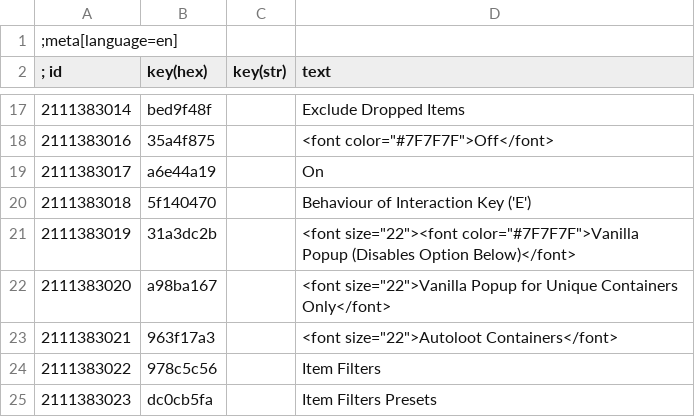
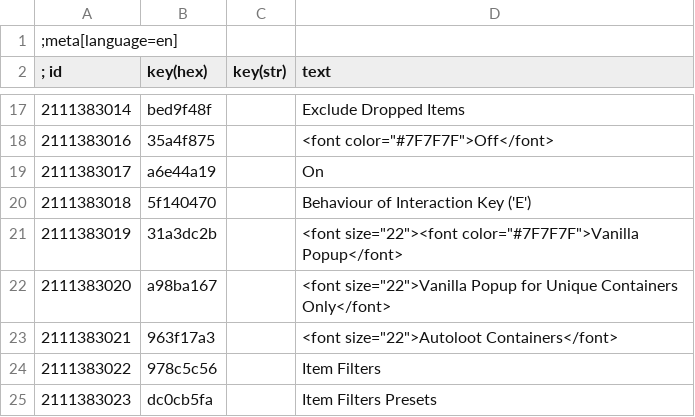
Before and after one commit to soumithtataikalva-boop/autolootsimpifiedproject, a CSV file: Autoloot Lite 1.04 AIO/en.w3strings.csv, drawn as a sheet; only a part is shown, gaps mark what is left out.

Commit message:
Skip disabled AutoLoot death hook and clean up 1.04 text

```diff
--- a/Autoloot Lite 1.04 AIO/en.w3strings.csv
+++ b/Autoloot Lite 1.04 AIO/en.w3strings.csv
@@ -20,3 +20,3 @@
 2111383018|5f140470||Behaviour of Interaction Key ('E')
-2111383019|31a3dc2b||<font size="22"><font color="#7F7F7F">Vanilla Popup (Disables Option Below)</font>
+2111383019|31a3dc2b||<font size="22"><font color="#7F7F7F">Vanilla Popup</font>
 2111383020|a98ba167||<font size="22">Vanilla Popup for Unique Containers Only</font>
```
Also changed, not shown: 2 other files.
